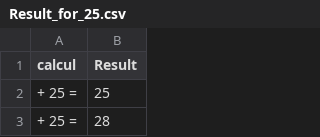
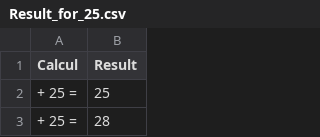
Before and after one commit to ZeelX/Pharma---PythonLesson, a CSV file: librairy and csv/DATA/Result_for_25.csv, drawn as a sheet; only a part is shown; the diff names each change by its address in the sheet, - before the commit and + after, or states it on an @@ line.

```diff
--- a/librairy and csv/DATA/Result_for_25.csv
+++ b/librairy and csv/DATA/Result_for_25.csv
-A1: calcul
+A1: Calcul
```
Also changed, not shown: 2 other files.
